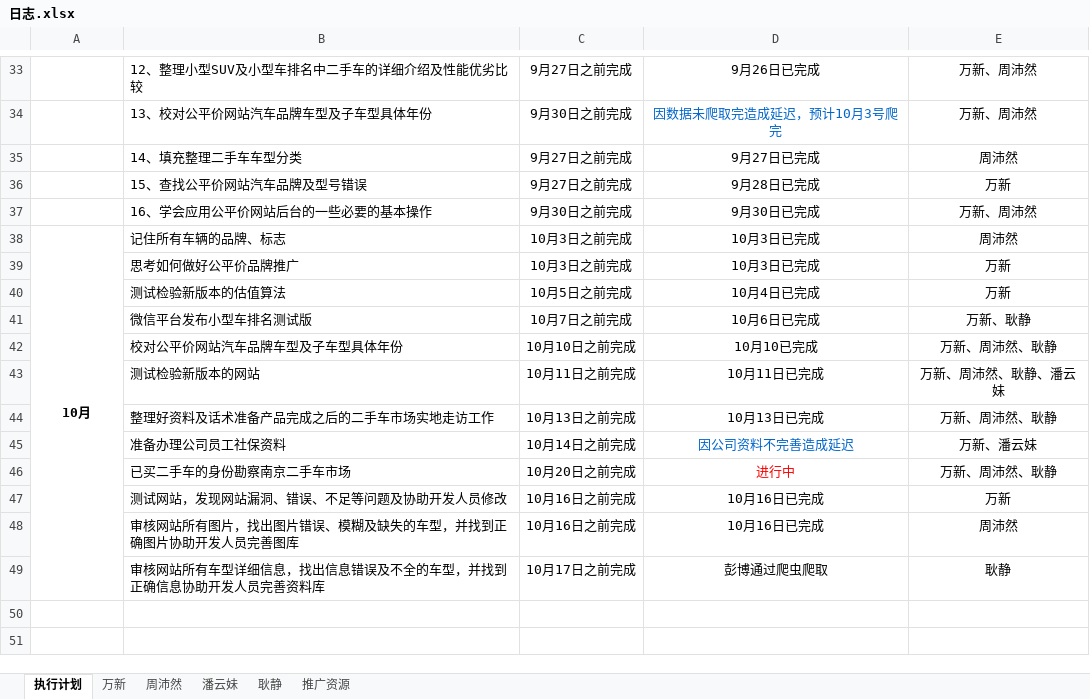
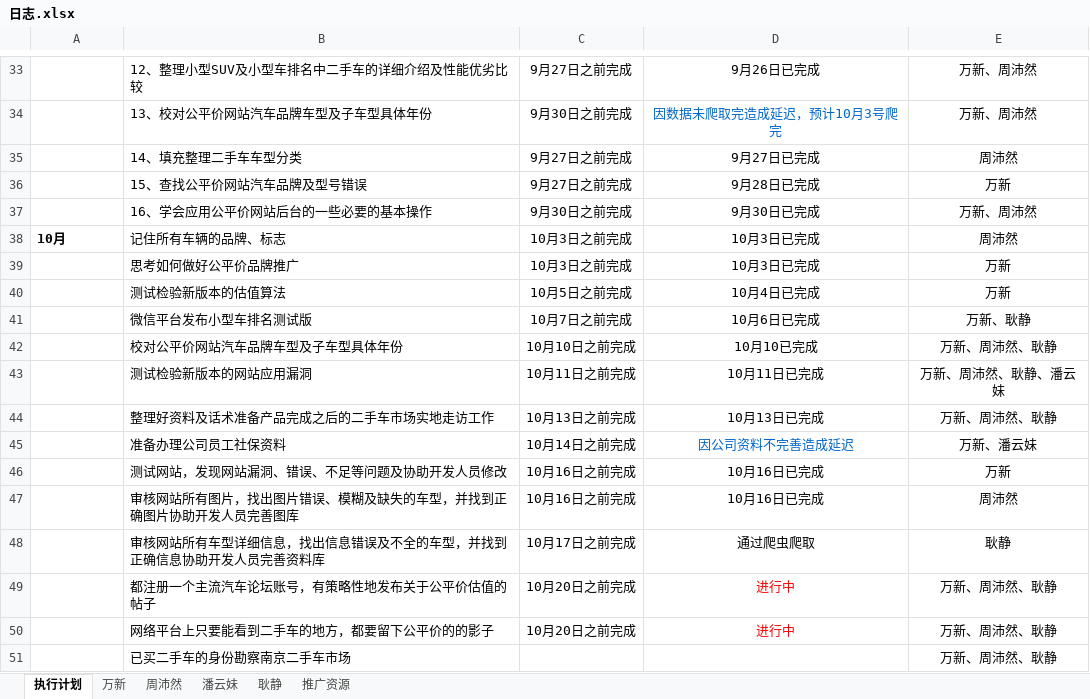
Before and after one commit to GPJxiaoshou/xiaoshou, an Excel workbook: 日志.xlsx, sheet 执行计划, drawn as a sheet; only a part is shown, gaps mark what is left out; values as stored, in another font and other column widths than the file's, no borders; removed rows and columns are numbered as before the commit, all else as after; the diff names each change by its address in the sheet, - before the commit and + after, or states it on an @@ line.

Commit message:
任务更新

```diff
--- a/日志.xlsx (sheet 执行计划)
+++ b/日志.xlsx (sheet 执行计划)
-A38 alignment: center
+A38 alignment: left
-A38:A49 merged
-B43: 测试检验新版本的网站
+B43: 测试检验新版本的网站应用漏洞
-row 46:  | 已买二手车的身份勘察南京二手车市场 | 10月20日之前完成 | 进行中 | 万新、周沛然、耿静
-D48: 彭博通过爬虫爬取
+D48: 通过爬虫爬取
+row 49:  | 都注册一个主流汽车论坛账号，有策略性地发布关于公平价估值的帖子 | 10月20日之前完成 | 进行中 | 万新、周沛然、耿静
+row 50:  | 网络平台上只要能看到二手车的地方，都要留下公平价的的影子 | 10月20日之前完成 | 进行中 | 万新、周沛然、耿静
+row 51:  | 已买二手车的身份勘察南京二手车市场 |  |  | 万新、周沛然、耿静
```
